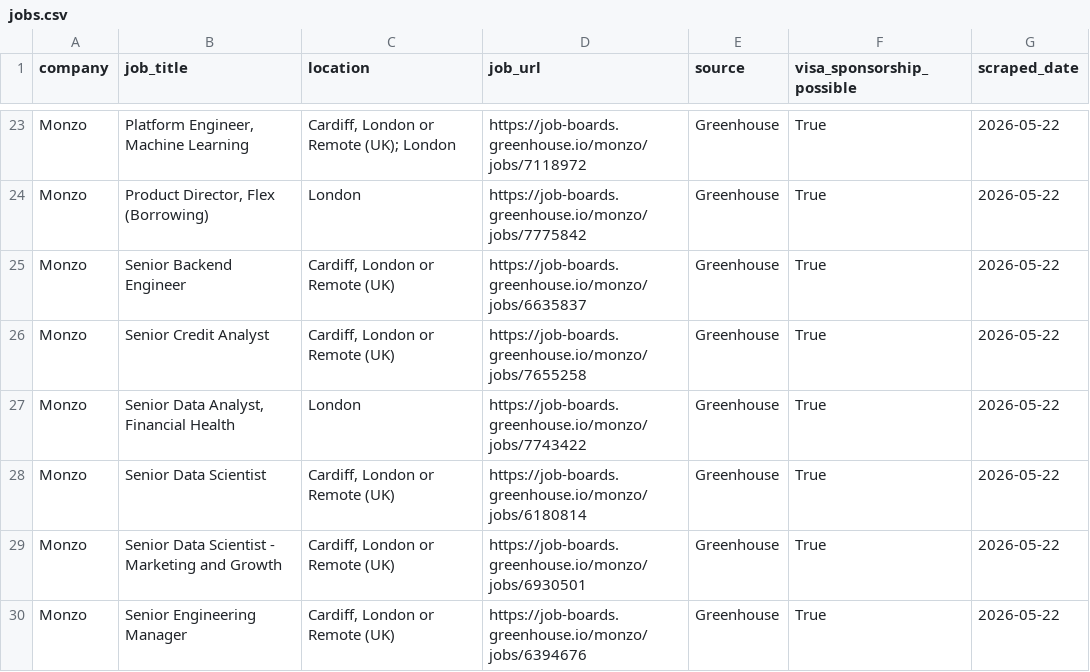
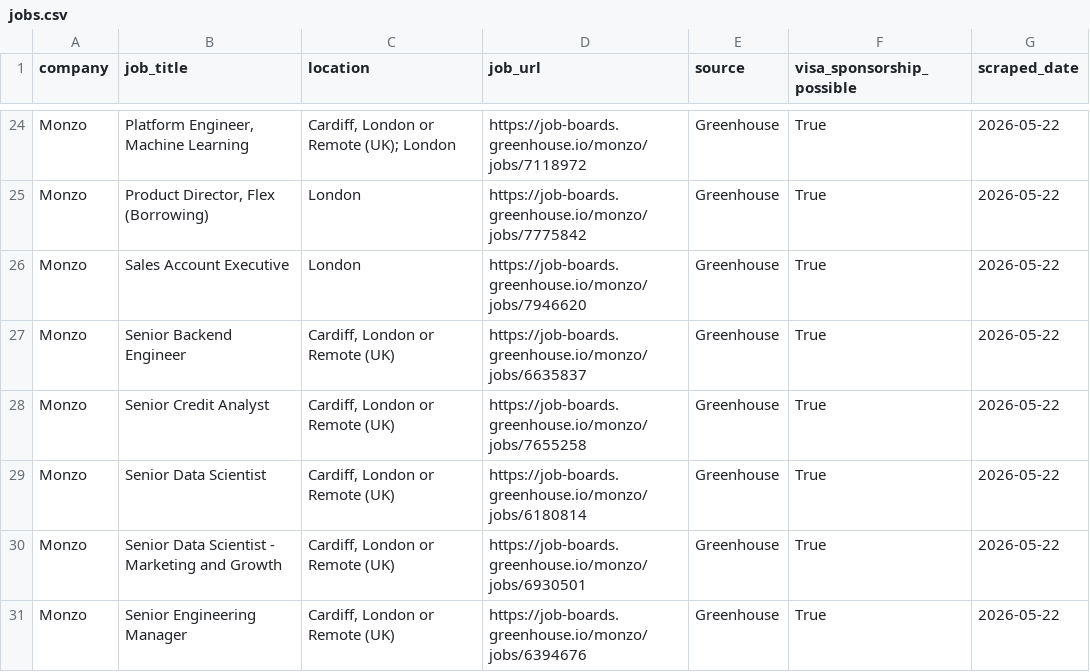
Before and after one commit to Takogustavo/diglet-pokemon, a CSV file: jobs.csv, drawn as a sheet; only a part is shown, gaps mark what is left out; the diff covers the shown part only.

```diff
--- a/jobs.csv
+++ b/jobs.csv
@@ -24,5 +25,5 @@ Monzo,"Platform Engineer, Machine Learning","Cardiff, London or Remote (UK); Lon
 Monzo,"Product Director, Flex (Borrowing) ",London,https://job-boards.greenhouse.io/monzo/jobs/7775842,Greenhouse,True,2026-05-22
+Monzo,Sales Account Executive ,London,https://job-boards.greenhouse.io/monzo/jobs/7946620,Greenhouse,True,2026-05-22
 Monzo,Senior Backend Engineer,"Cardiff, London or Remote (UK)",https://job-boards.greenhouse.io/monzo/jobs/6635837,Greenhouse,True,2026-05-22
 Monzo,Senior Credit Analyst,"Cardiff, London or Remote (UK)",https://job-boards.greenhouse.io/monzo/jobs/7655258,Greenhouse,True,2026-05-22
-Monzo,"Senior Data Analyst, Financial Health ",London,https://job-boards.greenhouse.io/monzo/jobs/7743422,Greenhouse,True,2026-05-22
 Monzo,Senior Data Scientist,"Cardiff, London or Remote (UK)",https://job-boards.greenhouse.io/monzo/jobs/6180814,Greenhouse,True,2026-05-22
```
Also changed, not shown: 2 added rows, 2 removed rows and 41 moved rows elsewhere in this file.
